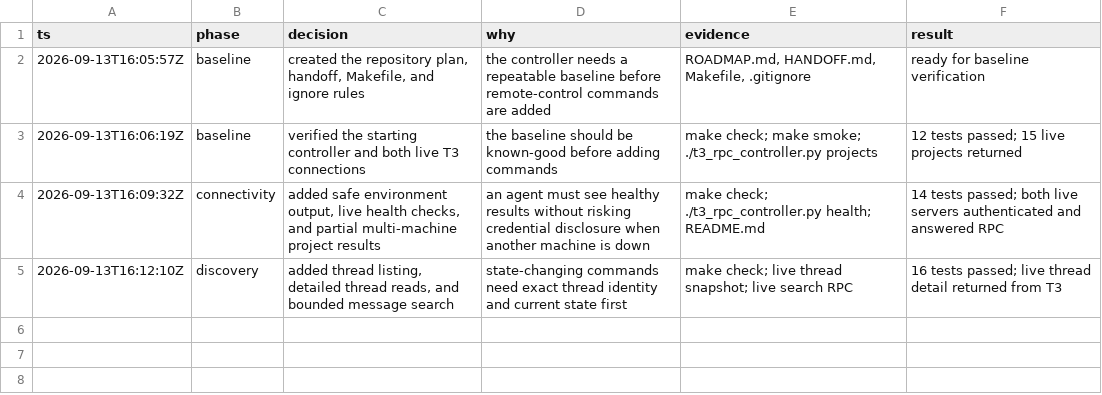
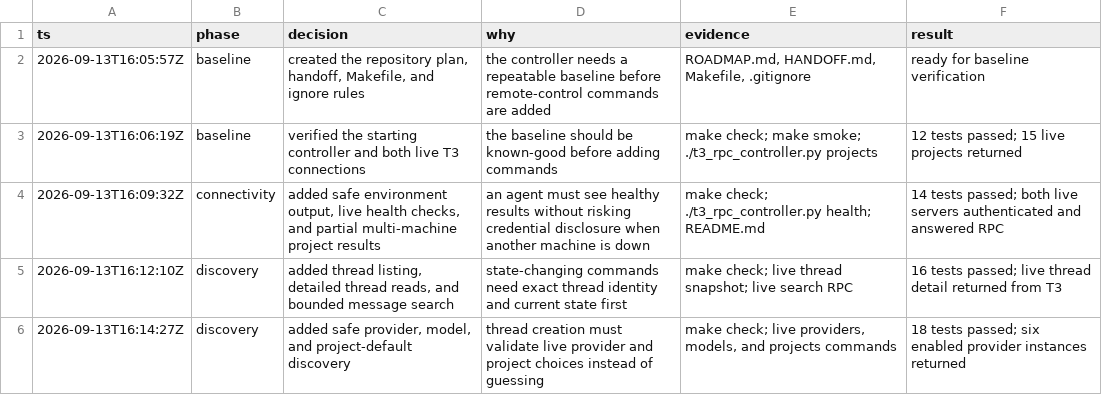
Before and after one commit to 805karansaini/t3-rpc-controller, a TSV file: decisions.tsv, drawn as a sheet.

Commit message:
Add provider and model discovery

```diff
--- a/decisions.tsv
+++ b/decisions.tsv
@@ -5 +5,2 @@ ts	phase	decision	why	evidence	result
 2026-09-13T16:12:10Z	discovery	added thread listing, detailed thread reads, and bounded message search	state-changing commands need exact thread identity and current state first	make check; live thread snapshot; live search RPC	16 tests passed; live thread detail returned from T3
+2026-09-13T16:14:27Z	discovery	added safe provider, model, and project-default discovery	thread creation must validate live provider and project choices instead of guessing	make check; live providers, models, and projects commands	18 tests passed; six enabled provider instances returned
```
Also changed, not shown: 5 other files.
